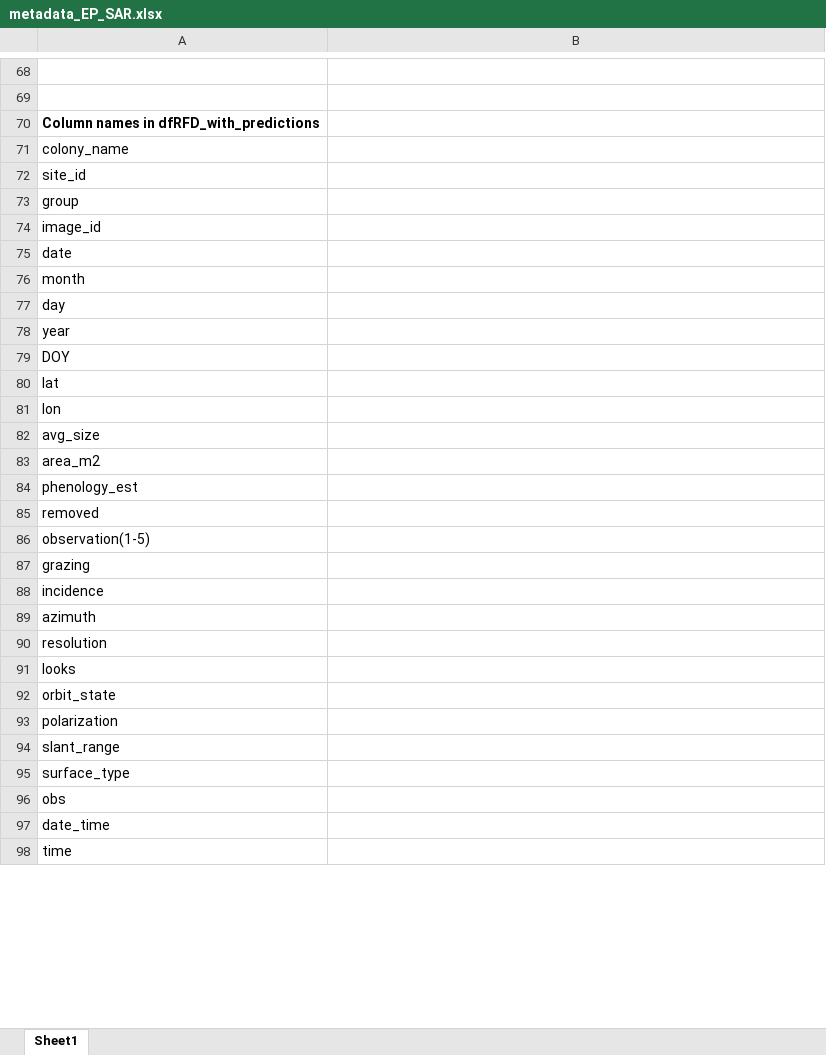
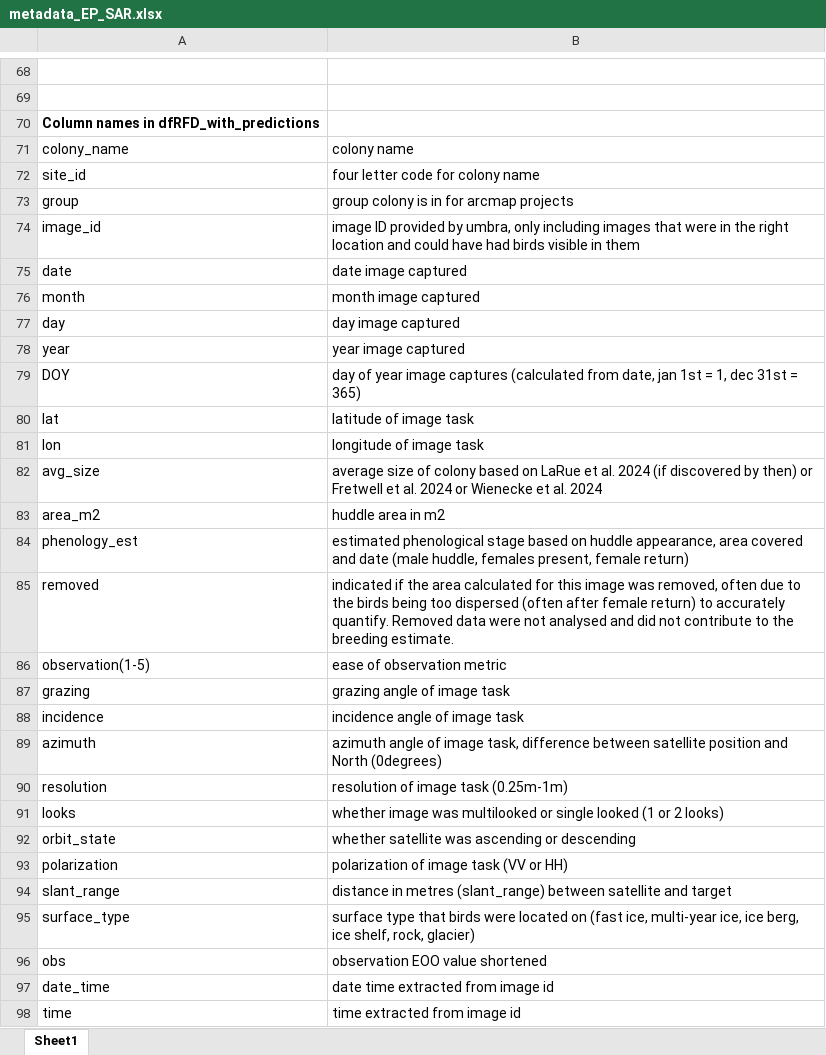
Before and after one commit to rosetazetta/SAR_EmperorPenguin, an Excel workbook: Data files/metadata_EP_SAR.xlsx, sheet Sheet1, drawn as a sheet; only a part is shown, gaps mark what is left out; values as stored, in another font and other column widths than the file's, no borders; the diff covers the shown part only; the diff names each change by its address in the sheet, - before the commit and + after, or states it on an @@ line.

Commit message:
Update metadata_EP_SAR.xlsx

```diff
--- a/Data files/metadata_EP_SAR.xlsx (sheet Sheet1)
+++ b/Data files/metadata_EP_SAR.xlsx (sheet Sheet1)
-B71: (empty)
+B71: colony name
-B72: (empty)
+B72: four letter code for colony name
-B73: (empty)
+B73: group colony is in for arcmap projects
-B74: (empty)
+B74: image ID provided by umbra, only including images that were in the right location and could have had birds visible in them
-B75: (empty)
+B75: date image captured
-B76: (empty)
+B76: month image captured
-B77: (empty)
+B77: day image captured
-B78: (empty)
+B78: year image captured
-B79: (empty)
+B79: day of year image captures (calculated from date, jan 1st = 1, dec 31st = 365)
-B80: (empty)
+B80: latitude of image task
-B81: (empty)
+B81: longitude of image task
-B82: (empty)
+B82: average size of colony based on LaRue et al. 2024 (if discovered by then) or Fretwell et al. 2024 or Wienecke et al. 2024
-B83: (empty)
+B83: huddle area in m2
-B84: (empty)
+B84: estimated phenological stage based on huddle appearance, area covered and date (male huddle, females present, female return)
-B85: (empty)
+B85: indicated if the area calculated for this image was removed, often due to the birds being too dispersed (often after female return) to accurately quantify. Removed data were not analysed and did not contribute to the breeding estimate.
-B86: (empty)
+B86: ease of observation metric
-B87: (empty)
+B87: grazing angle of image task
-B88: (empty)
+B88: incidence angle of image task
-B89: (empty)
+B89: azimuth angle of image task, difference between satellite position and North (0degrees)
-B90: (empty)
+B90: resolution of image task (0.25m-1m)
-B91: (empty)
+B91: whether image was multilooked or single looked (1 or 2 looks)
-B92: (empty)
+B92: whether satellite was ascending or descending
-B93: (empty)
+B93: polarization of image task (VV or HH)
-B94: (empty)
+B94: distance in metres (slant_range) between satellite and target
-B95: (empty)
+B95: surface type that birds were located on (fast ice, multi-year ice, ice berg, ice shelf, rock, glacier)
-B96: (empty)
+B96: observation EOO value shortened
-B97: (empty)
+B97: date time extracted from image id
-B98: (empty)
+B98: time extracted from image id
```
Also changed, not shown: 54 edited cells elsewhere in this sheet.
